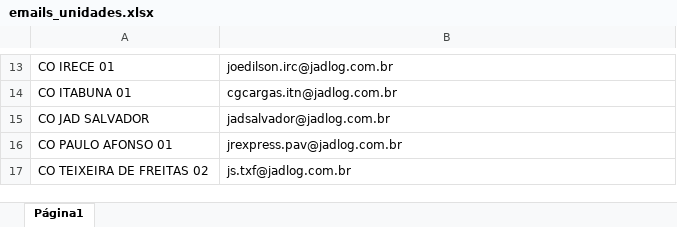
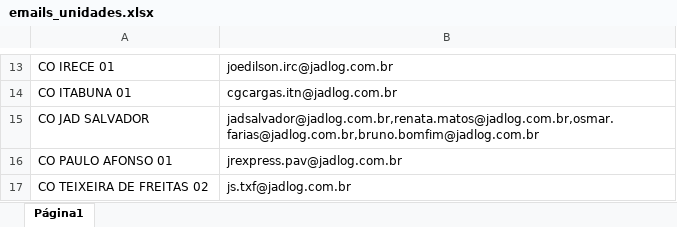
Before and after one commit to felipeCordeiroDosSantos/AutomailerEvelog, an Excel workbook: emails_unidades.xlsx, sheet Página1, drawn as a sheet; only a part is shown, gaps mark what is left out; values as stored, in another font and other column widths than the file's, no borders; charts and pictures not drawn; the diff names each change by its address in the sheet, - before the commit and + after, or states it on an @@ line.

Commit message:
Add files via upload

```diff
--- a/emails_unidades.xlsx (sheet Página1)
+++ b/emails_unidades.xlsx (sheet Página1)
-B15: jadsalvador@jadlog.com.br
+B15: jadsalvador@jadlog.com.br,renata.matos@jadlog.com.br,osmar.farias@jadlog.com.br,bruno.bomfim@jadlog.com.br
```
